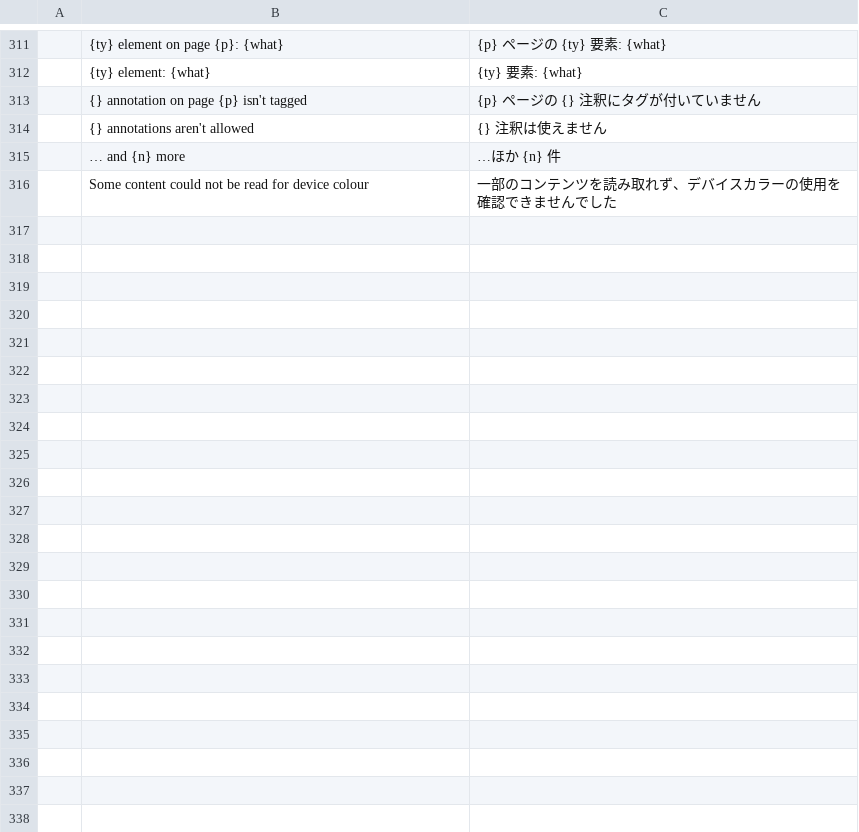
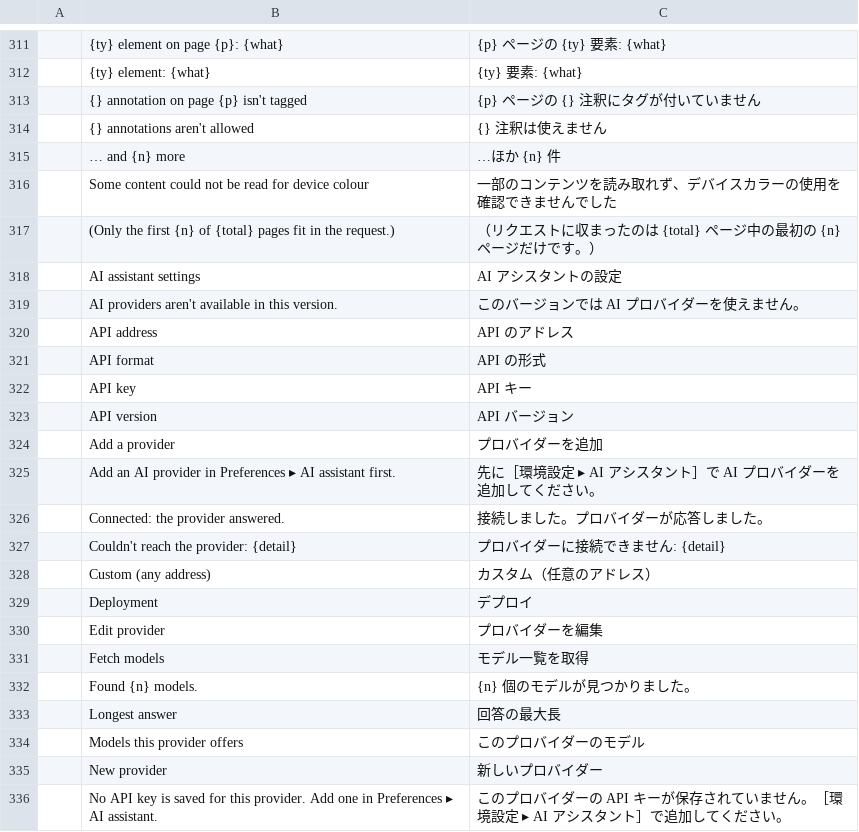
Before and after one commit to WENSHAO521/psg-pdf, a TSV file: i18n/psg/ja.tsv, drawn as a sheet; only a part is shown, gaps mark what is left out; the diff covers the shown part only; the diff names each change by its address in the sheet, - before the commit and + after, or states it on an @@ line.

```diff
--- a/i18n/psg/ja.tsv
+++ b/i18n/psg/ja.tsv
+row 317:  | (Only the first {n} of {total} pages fit in the request.) | （リクエストに収まったのは {total} ページ中の最初の {n} ページだけです。）
+row 318:  | AI assistant settings | AI アシスタントの設定
+row 319:  | AI providers aren't available in this version. | このバージョンでは AI プロバイダーを使えません。
+row 320:  | API address | API のアドレス
+row 321:  | API format | API の形式
+row 322:  | API key | API キー
+row 323:  | API version | API バージョン
+row 324:  | Add a provider | プロバイダーを追加
+row 325:  | Add an AI provider in Preferences ▸ AI assistant first. | 先に［環境設定 ▸ AI アシスタント］で AI プロバイダーを追加してください。
+row 326:  | Connected: the provider answered. | 接続しました。プロバイダーが応答しました。
+row 327:  | Couldn't reach the provider: {detail} | プロバイダーに接続できません: {detail}
+row 328:  | Custom (any address) | カスタム（任意のアドレス）
+row 329:  | Deployment | デプロイ
+row 330:  | Edit provider | プロバイダーを編集
+row 331:  | Fetch models | モデル一覧を取得
+row 332:  | Found {n} models. | {n} 個のモデルが見つかりました。
+row 333:  | Longest answer | 回答の最大長
+row 334:  | Models this provider offers | このプロバイダーのモデル
+row 335:  | New provider | 新しいプロバイダー
+row 336:  | No API key is saved for this provider. Add one in Preferences ▸ AI assistant. | このプロバイダーの API キーが保存されていません。［環境設定 ▸ AI アシスタント］で追加してください。
```
Also changed, not shown: 32 added rows elsewhere in this file, i18n/psg/de.tsv, i18n/psg/es.tsv, 35 other files.
